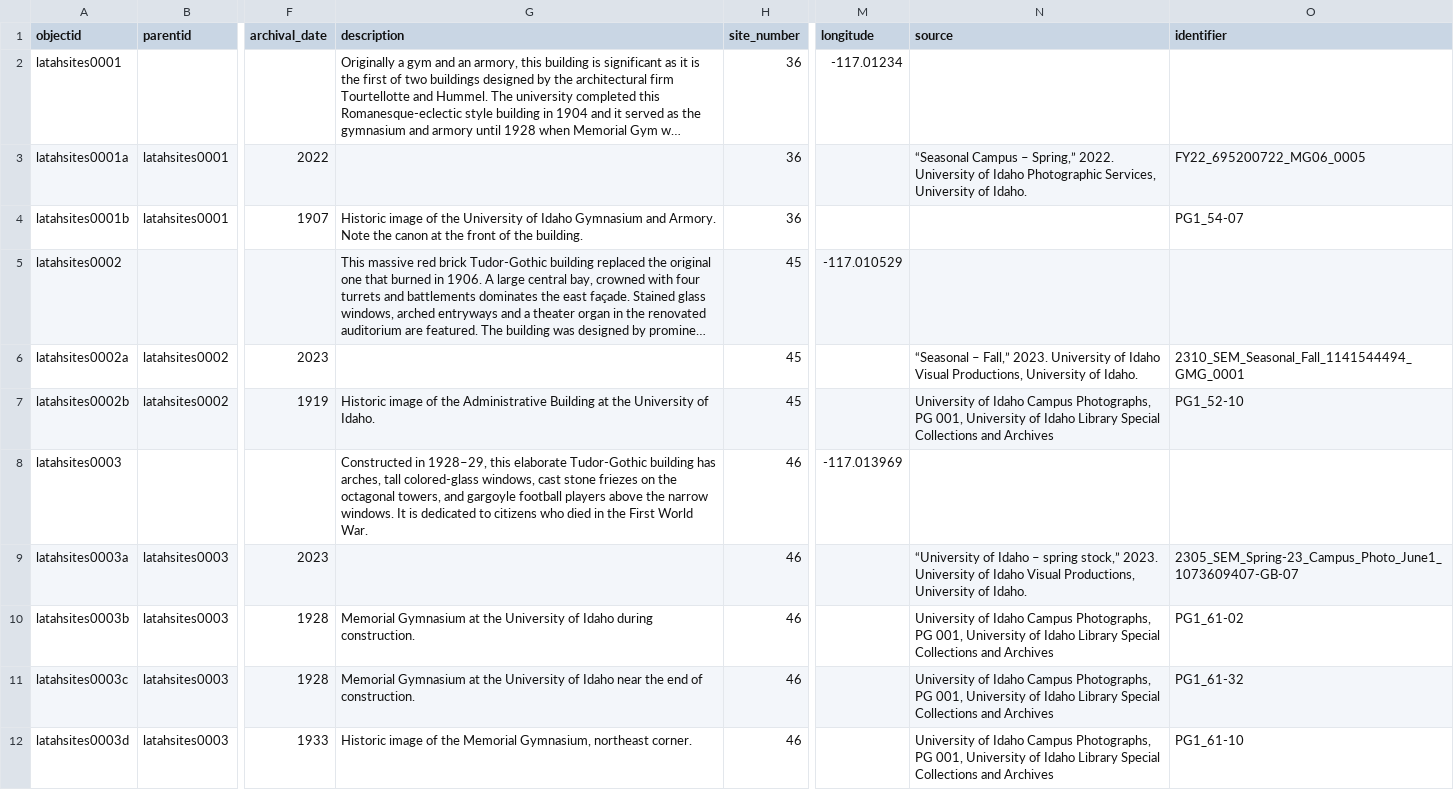
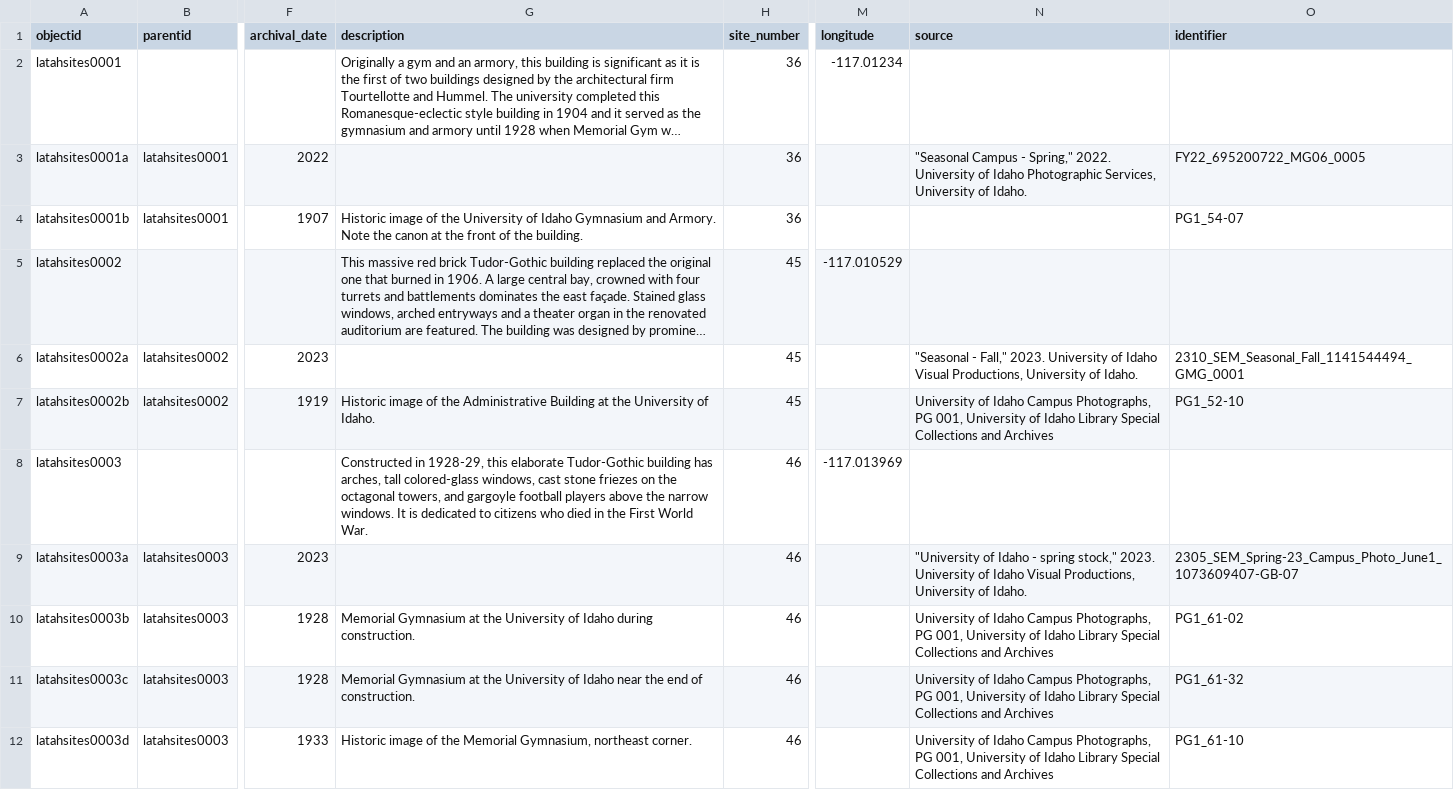
Before and after one commit to uidaholib/base-digital-collections-template, a CSV file: _data/latahsites.csv, drawn as a sheet; only a part is shown, gaps mark what is left out; long unchanged cells end in …; the diff covers the shown part only; the diff names each change by its address in the sheet, - before the commit and + after, or states it on an @@ line.

Commit message:
ambig char

```diff
--- a/_data/latahsites.csv
+++ b/_data/latahsites.csv
-N3 (source): “Seasonal Campus – Spring,” 2022. University…
+N3 (source): "Seasonal Campus - Spring," 2022. University…
-N6 (source): “Seasonal – Fall,” 2023. University…
+N6 (source): "Seasonal - Fall," 2023. University…
-G8 (description): Constructed in 1928–29, this elaborate…
+G8 (description): Constructed in 1928-29, this elaborate…
-N9 (source): “University of Idaho – spring stock,” 2023. University…
+N9 (source): "University of Idaho - spring stock," 2023. University…
```
Also changed, not shown: 27 edited cells elsewhere in this file.
